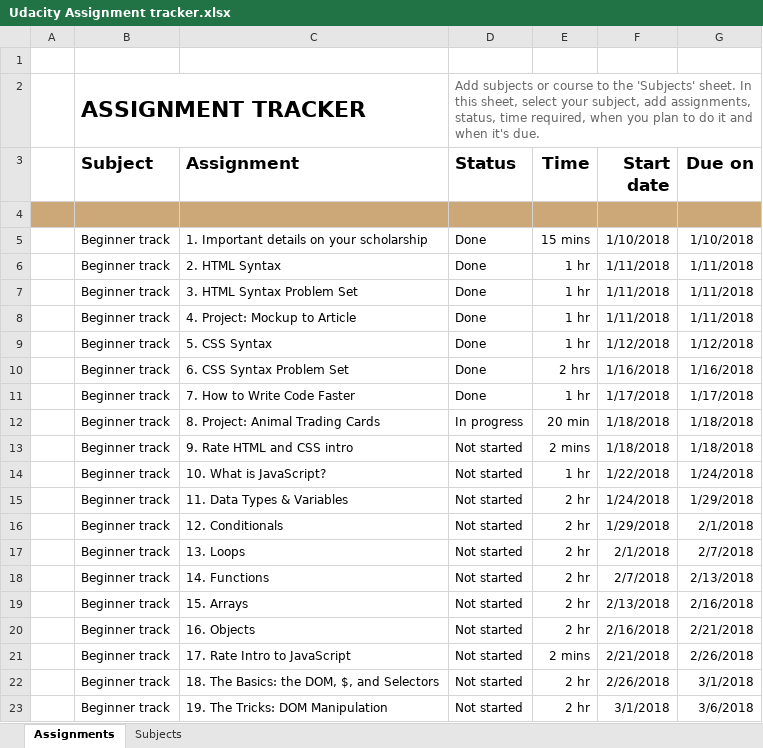
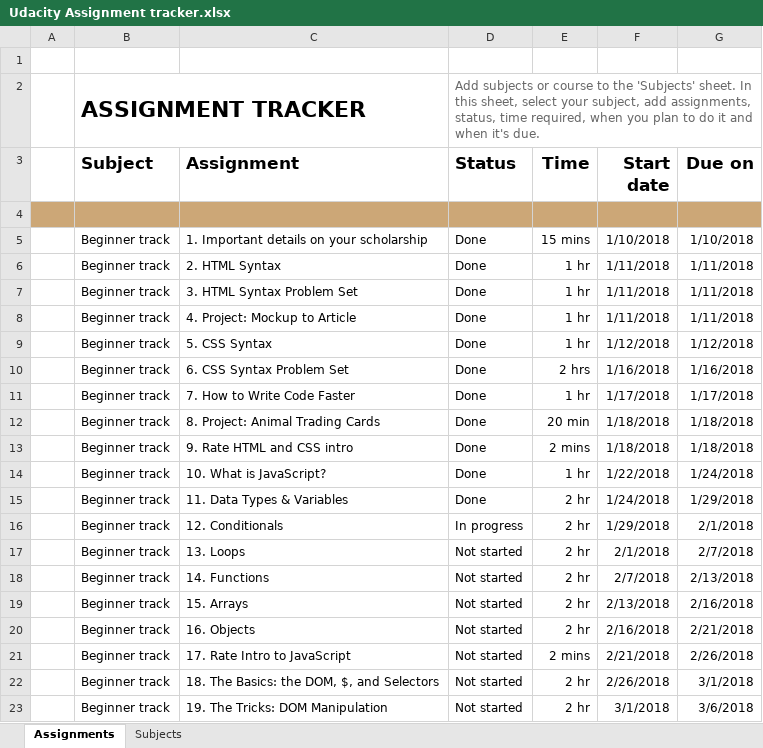
Before and after one commit to jamesperrin/udacity-google-grow, an Excel workbook: Udacity Assignment tracker.xlsx, sheet Assignments, drawn as a sheet; only a part is shown; values as stored, in another font and other column widths than the file's, no borders; conditional formats not drawn; the diff names each change by its address in the sheet, - before the commit and + after, or states it on an @@ line.

Commit message:
Updated assignment tracking.

```diff
--- a/Udacity Assignment tracker.xlsx (sheet Assignments)
+++ b/Udacity Assignment tracker.xlsx (sheet Assignments)
-D12 (Status): In progress
+D12 (Status): Done
-D13:D15 (Status): Not started
+D13:D15 (Status): Done
-D16 (Status): Not started
+D16 (Status): In progress
```
Also changed, not shown: 1 other file.
